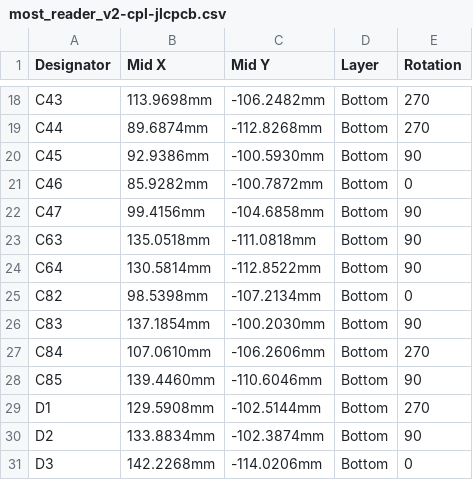
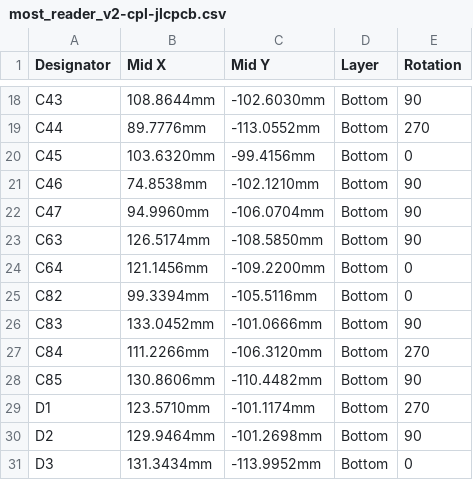
Before and after one commit to Oleg-mk/JLR-MOST-Reader, a CSV file: reader_hw2/fab/most_reader_v2-cpl-jlcpcb.csv, drawn as a sheet; only a part is shown, gaps mark what is left out; the diff covers the shown part only; the diff names each change by its address in the sheet, - before the commit and + after, or states it on an @@ line.

```diff
--- a/reader_hw2/fab/most_reader_v2-cpl-jlcpcb.csv
+++ b/reader_hw2/fab/most_reader_v2-cpl-jlcpcb.csv
-B18 (Mid X): 113.9698mm
+B18 (Mid X): 108.8644mm
-C18 (Mid Y): -106.2482mm
+C18 (Mid Y): -102.6030mm
-E18 (Rotation): 270
+E18 (Rotation): 90
-B19 (Mid X): 89.6874mm
+B19 (Mid X): 89.7776mm
-C19 (Mid Y): -112.8268mm
+C19 (Mid Y): -113.0552mm
-B20 (Mid X): 92.9386mm
+B20 (Mid X): 103.6320mm
-C20 (Mid Y): -100.5930mm
+C20 (Mid Y): -99.4156mm
-E20 (Rotation): 90
+E20 (Rotation): 0
-B21 (Mid X): 85.9282mm
+B21 (Mid X): 74.8538mm
-C21 (Mid Y): -100.7872mm
+C21 (Mid Y): -102.1210mm
-E21 (Rotation): 0
+E21 (Rotation): 90
-B22 (Mid X): 99.4156mm
+B22 (Mid X): 94.9960mm
-C22 (Mid Y): -104.6858mm
+C22 (Mid Y): -106.0704mm
-B23 (Mid X): 135.0518mm
+B23 (Mid X): 126.5174mm
-C23 (Mid Y): -111.0818mm
+C23 (Mid Y): -108.5850mm
-B24 (Mid X): 130.5814mm
+B24 (Mid X): 121.1456mm
-C24 (Mid Y): -112.8522mm
+C24 (Mid Y): -109.2200mm
-E24 (Rotation): 90
+E24 (Rotation): 0
-B25 (Mid X): 98.5398mm
+B25 (Mid X): 99.3394mm
-C25 (Mid Y): -107.2134mm
+C25 (Mid Y): -105.5116mm
-B26 (Mid X): 137.1854mm
+B26 (Mid X): 133.0452mm
-C26 (Mid Y): -100.2030mm
+C26 (Mid Y): -101.0666mm
-B27 (Mid X): 107.0610mm
+B27 (Mid X): 111.2266mm
-C27 (Mid Y): -106.2606mm
+C27 (Mid Y): -106.3120mm
-B28 (Mid X): 139.4460mm
+B28 (Mid X): 130.8606mm
-C28 (Mid Y): -110.6046mm
+C28 (Mid Y): -110.4482mm
-B29 (Mid X): 129.5908mm
+B29 (Mid X): 123.5710mm
-C29 (Mid Y): -102.5144mm
+C29 (Mid Y): -101.1174mm
-B30 (Mid X): 133.8834mm
+B30 (Mid X): 129.9464mm
-C30 (Mid Y): -102.3874mm
+C30 (Mid Y): -101.2698mm
-B31 (Mid X): 142.2268mm
+B31 (Mid X): 131.3434mm
-C31 (Mid Y): -114.0206mm
+C31 (Mid Y): -113.9952mm
```
Also changed, not shown: 71 edited cells elsewhere in this file, reader_hw2/fab/most_reader_v2-bom-jlcpcb.csv, reader_hw2/fab/most_reader_v2-bom.csv, 33 other files.
